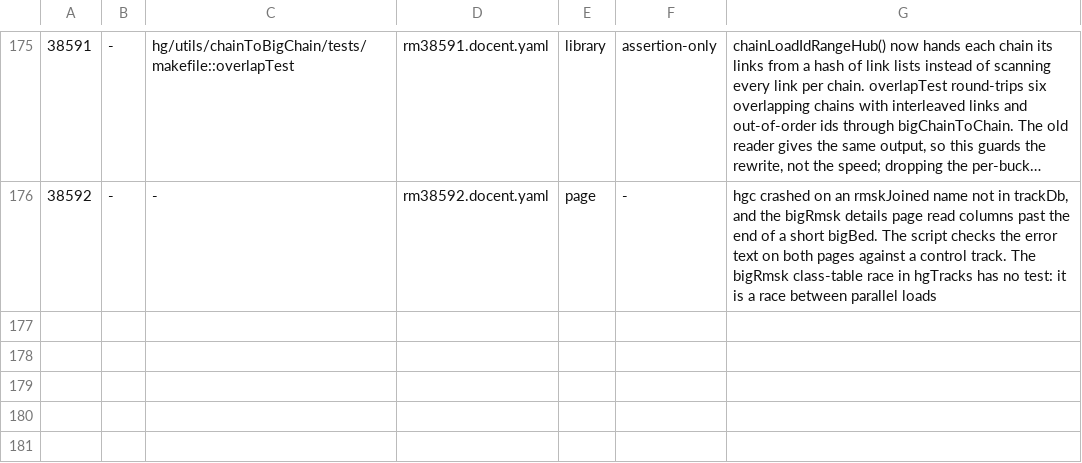
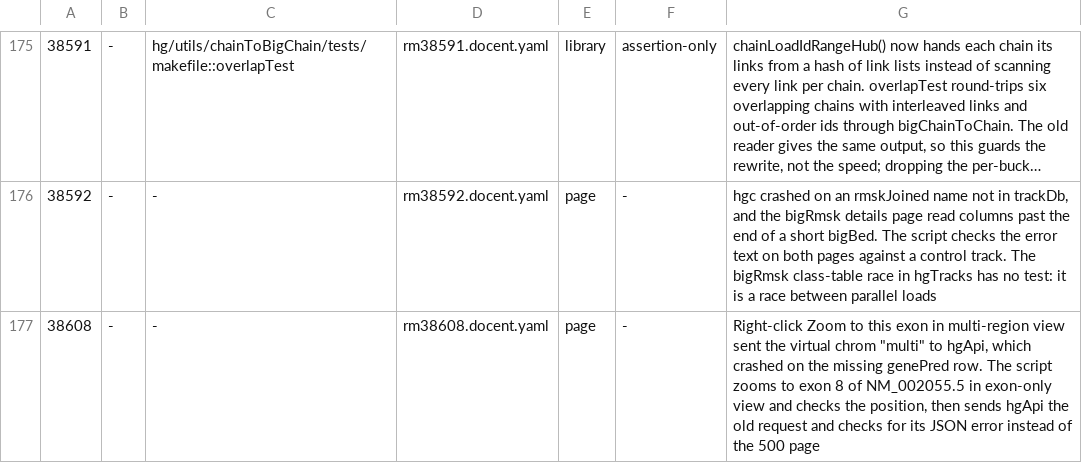
Before and after one commit to ucscGenomeBrowser/kent, a TSV file: src/utils/testRegistry/registry.tsv, drawn as a sheet; only a part is shown, gaps mark what is left out; long unchanged cells end in ….

Commit message:
Right-click "Zoom to this exon" works in multi-region view. The menu sent hgTracks.chromName to hgApi as the chrom, and in multi-region view that is the virtual chrom "multi", not chr17. The genePred lookup then found no row and hgApi crashed with an Error 500. For a bigGenePred track it returned a position on "multi" with real coordinates, which went to the wrong place. The three zoom items (zoom to this exon, enter codon, enter exon) now take the chrom from the item's own link, c= on an hgc link and hgg_chrom= on an hgGene link. hgApi now answers a missing genePred row with its "Couldn't find item" error. New Docent script rm38608 and a registry row. refs #38608

```diff
--- a/src/utils/testRegistry/registry.tsv
+++ b/src/utils/testRegistry/registry.tsv
@@ -176 +176,2 @@
 38592	-	-	rm38592.docent.yaml	page	-	hgc crashed on an rmskJoined name not in trackDb, and the bigRmsk details page read columns past the end of a short bigBed.  The script checks the error text on both pages against a control track.  The bigRmsk class-table race in hgTracks has no test:  it is a race between parallel loads
+38608	-	-	rm38608.docent.yaml	page	-	Right-click Zoom to this exon in multi-region view sent the virtual chrom "multi" to hgApi, which crashed on the missing genePred row.  The script zooms to exon 8 of NM_002055.5 in exon-only view and checks the position, then sends hgApi the old request and checks for its JSON error instead of the 500 page
```
Also changed, not shown: 3 other files.
